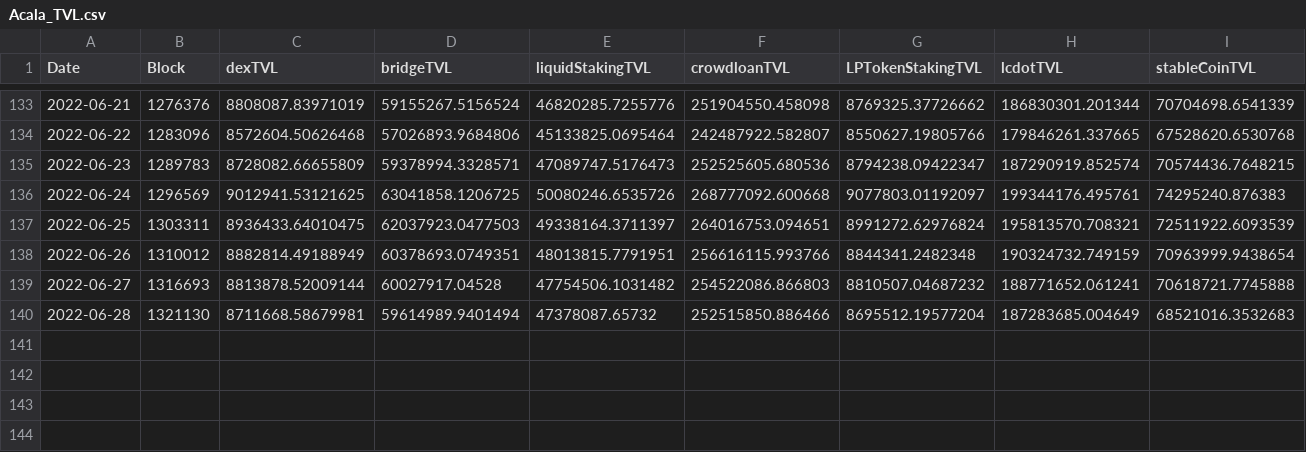
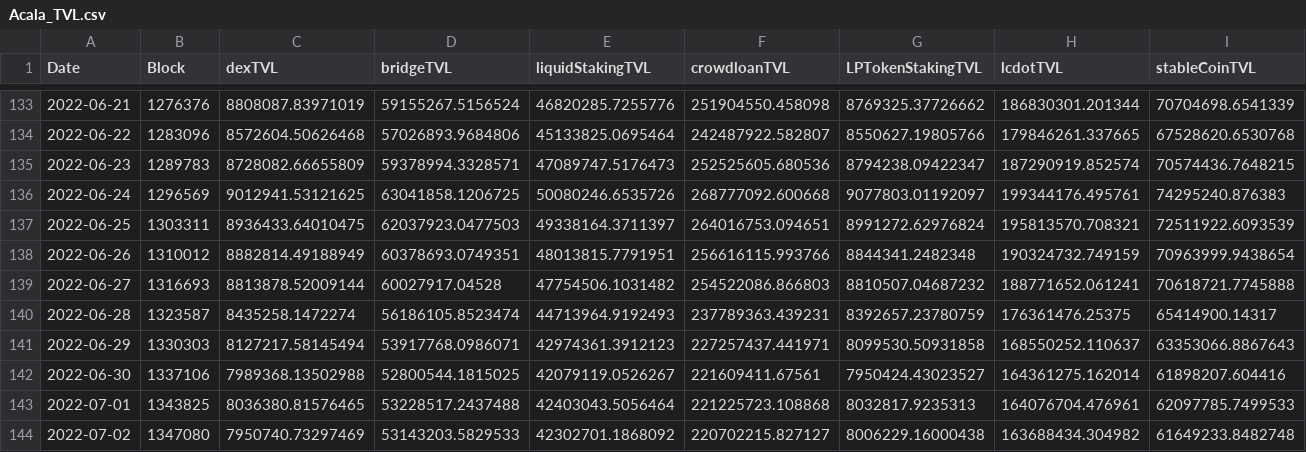
Before and after one commit to AcalaNetwork/karura-reports, a CSV file: Acala_TVL.csv, drawn as a sheet; only a part is shown, gaps mark what is left out; rows hold the shown columns only; the diff covers the shown part only; the diff names each change by its address in the sheet, - before the commit and + after, or states it on an @@ line.

```diff
--- a/Acala_TVL.csv
+++ b/Acala_TVL.csv
-B140 (Block): 1321130
+B140 (Block): 1323587
-C140 (dexTVL): 8711668.58679981
+C140 (dexTVL): 8435258.1472274
-D140 (bridgeTVL): 59614989.9401494
+D140 (bridgeTVL): 56186105.8523474
-E140 (liquidStakingTVL): 47378087.65732
+E140 (liquidStakingTVL): 44713964.9192493
-F140 (crowdloanTVL): 252515850.886466
+F140 (crowdloanTVL): 237789363.439231
-G140 (LPTokenStakingTVL): 8695512.19577204
+G140 (LPTokenStakingTVL): 8392657.23780759
-H140 (lcdotTVL): 187283685.004649
+H140 (lcdotTVL): 176361476.25375
-I140 (stableCoinTVL): 68521016.3532683
+I140 (stableCoinTVL): 65414900.14317
+row 141: 2022-06-29 | 1330303 | 8127217.58145494 | 53917768.0986071 | 42974361.3912123 | 227257437.441971 | 8099530.50931858 | 168550252.110637 | 63353066.8867643
+row 142: 2022-06-30 | 1337106 | 7989368.13502988 | 52800544.1815025 | 42079119.0526267 | 221609411.67561 | 7950424.43023527 | 164361275.162014 | 61898207.604416
+row 143: 2022-07-01 | 1343825 | 8036380.81576465 | 53228517.2437488 | 42403043.5056464 | 221225723.108868 | 8032817.9235313 | 164076704.476961 | 62097785.7499533
+row 144: 2022-07-02 | 1347080 | 7950740.73297469 | 53143203.5829533 | 42302701.1868092 | 220702215.827127 | 8006229.16000438 | 163688434.304982 | 61649233.8482748
```
Also changed, not shown: 1 edited cell elsewhere in this file, Karura_TVL.csv.
